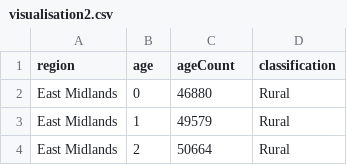
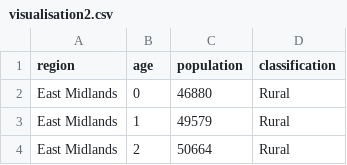
Before and after one commit to Viruthan-Kanthan/in3030csv, a CSV file: visualisation2.csv, drawn as a sheet; only a part is shown.

Commit message:
Update to vis2.csv

```diff
--- a/visualisation2.csv
+++ b/visualisation2.csv
@@ -1,2 +1,2 @@
-region,age,ageCount,classification
+region,age,population,classification
 East Midlands,0,46880,Rural
```
